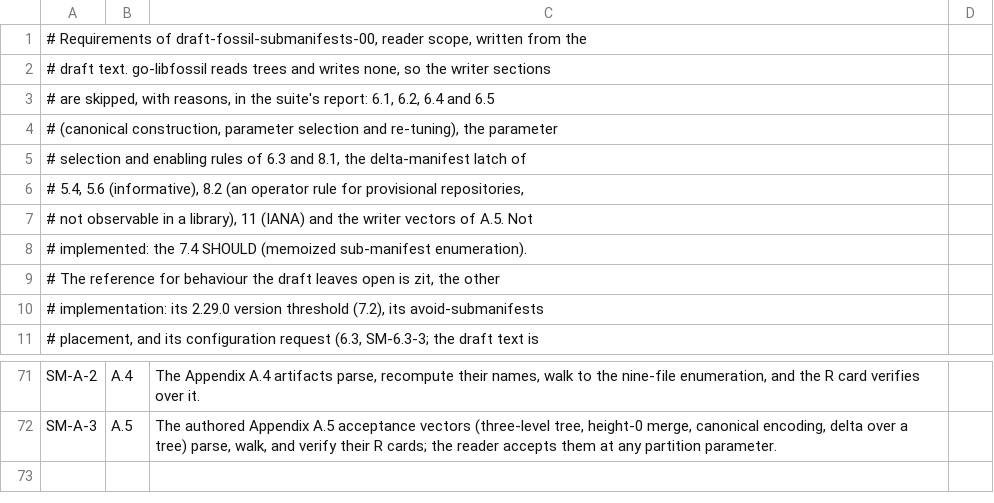
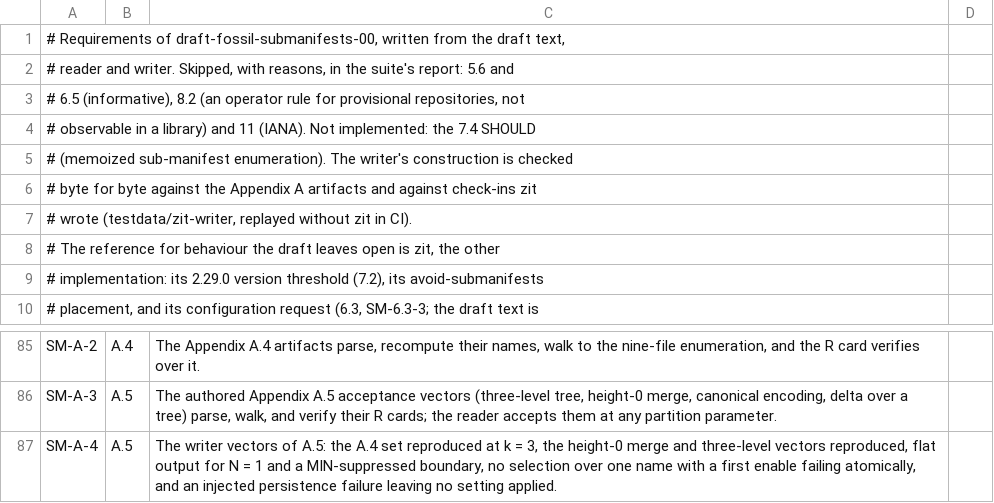
Before and after one commit to danmestas/go-libfossil, a TSV file: conformance/requirements/submanifest.tsv, drawn as a sheet; only a part is shown, gaps mark what is left out; the diff covers the shown part only.

Commit message:
test(conformance): cover the sub-manifest writer, with zit as oracle
The submanifest table gains the writer's requirements: the §6.1
predicate, §6.2's construction, limits, merge, stops, canonical encoding
and storage order, §6.3's pinning, out-of-range fallback and selection,
§6.4's manual and automatic re-tune, §8.1's enable rules and disabling,
and the writer vectors of A.5. The writer reproduces every Appendix A
tree, the A.5 three-level vector at k = 2 and the height-0 merge and
encoding vectors at k = 3. 71 requirements: 66 covered, 3 partial, 2
deviations, 0 failing.

TestZitWriterInterop, with zit present, has zit commit ten scenarios
(the A.1 set; 40 files at k = 1, 2 and 12; 3,000 files at k = 1, 3 and 5;
deep paths; names with spaces, tabs, newlines and non-ASCII, executables
and a rename) and requires go-libfossil's check-ins byte-identical. zit
then clones, verifies and lists go-libfossil's trees, and verifies a tree
go-libfossil commits on top of zit's; the §6.3 selection matches zit's
analysis on five file sets. TestZitWriterBundle replays the recorded zit
manifests in CI. zitRun now returns stdout only and sets FOSSIL_HOME, and
zitListing reads names holding spaces, tabs or newlines.

```diff
--- a/conformance/requirements/submanifest.tsv
+++ b/conformance/requirements/submanifest.tsv
@@ -1,9 +1,8 @@
-# Requirements of draft-fossil-submanifests-00, reader scope, written from the
-# draft text. go-libfossil reads trees and writes none, so the writer sections
-# are skipped, with reasons, in the suite's report: 6.1, 6.2, 6.4 and 6.5
-# (canonical construction, parameter selection and re-tuning), the parameter
-# selection and enabling rules of 6.3 and 8.1, the delta-manifest latch of
-# 5.4, 5.6 (informative), 8.2 (an operator rule for provisional repositories,
-# not observable in a library), 11 (IANA) and the writer vectors of A.5. Not
-# implemented: the 7.4 SHOULD (memoized sub-manifest enumeration).
+# Requirements of draft-fossil-submanifests-00, written from the draft text,
+# reader and writer. Skipped, with reasons, in the suite's report: 5.6 and
+# 6.5 (informative), 8.2 (an operator rule for provisional repositories, not
+# observable in a library) and 11 (IANA). Not implemented: the 7.4 SHOULD
+# (memoized sub-manifest enumeration). The writer's construction is checked
+# byte for byte against the Appendix A artifacts and against check-ins zit
+# wrote (testdata/zit-writer, replayed without zit in CI).
 # The reference for behaviour the draft leaves open is zit, the other
@@ -72 +86,2 @@ SM-A-2	A.4	The Appendix A.4 artifacts parse, recompute their names, walk to the
 SM-A-3	A.5	The authored Appendix A.5 acceptance vectors (three-level tree, height-0 merge, canonical encoding, delta over a tree) parse, walk, and verify their R cards; the reader accepts them at any partition parameter.
+SM-A-4	A.5	The writer vectors of A.5: the A.4 set reproduced at k = 3, the height-0 merge and three-level vectors reproduced, flat output for N = 1 and a MIN-suppressed boundary, no selection over one name with a first enable failing atomically, and an injected persistence failure leaving no setting applied.
```
Also changed, not shown: 15 added rows and 3 edited cells elsewhere in this file, 24 other files.
